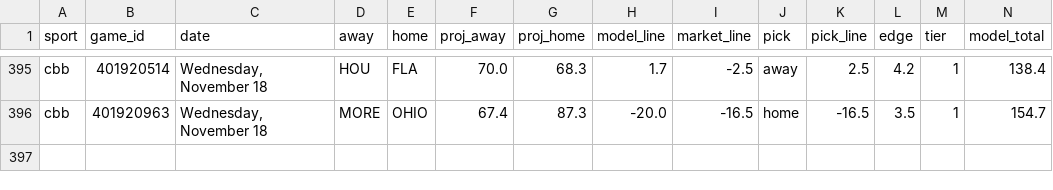
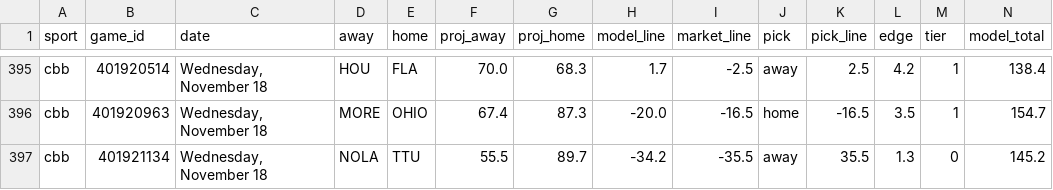
Before and after one commit to Seed808/theesness-data, a CSV file: model/ledger/cbb_locks.csv, drawn as a sheet; only a part is shown, gaps mark what is left out; rows hold the shown columns only; the diff names each change by its address in the sheet, - before the commit and + after, or states it on an @@ line.

Commit message:
picks: 2026-11-18T10:04Z

```diff
--- a/model/ledger/cbb_locks.csv
+++ b/model/ledger/cbb_locks.csv
+row 397: cbb | 401921134 | Wednesday, November 18 | NOLA | TTU | 55.5 | 89.7 | -34.2 | -35.5 | away | 35.5 | 1.3 | 0 | 145.2
```
Also changed, not shown: model/ledger/totals_cbb.csv, model/ledger/totals_nba.csv, 31 other files.
